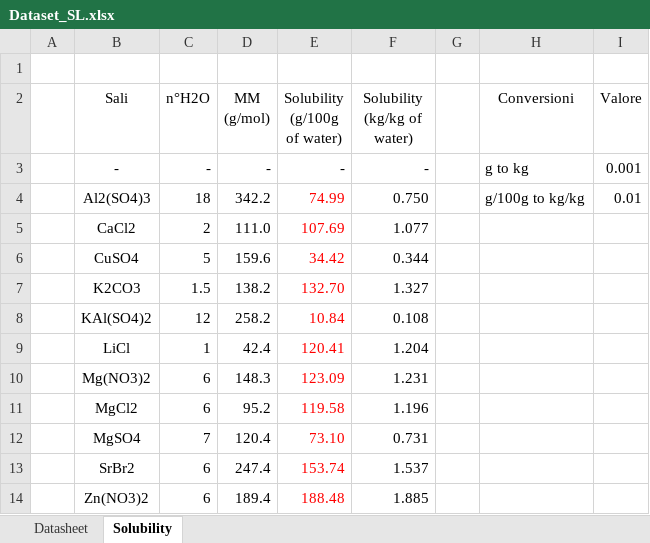
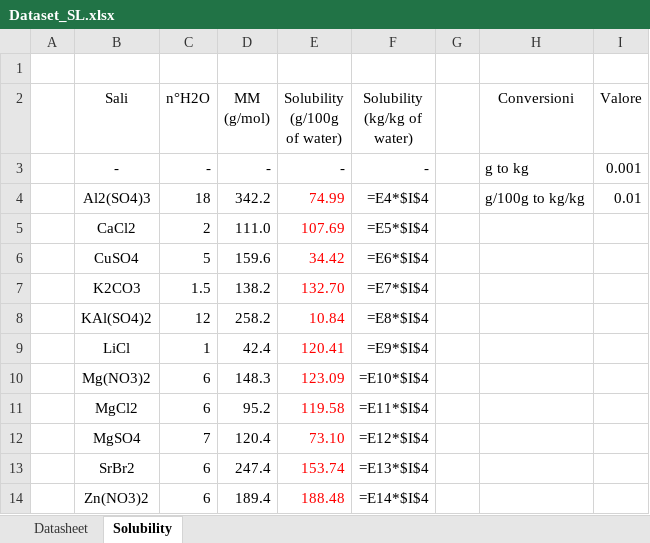
Before and after one commit to giuliobarl/cementbopt, an Excel workbook: data/Dataset_SL.xlsx, sheet Solubility, drawn as a sheet; values as stored, in another font and other column widths than the file's, no borders; formulas without a stored value are shown as written; the diff names each change by its address in the sheet, - before the commit and + after, or states it on an @@ line.

```diff
--- a/data/Dataset_SL.xlsx (sheet Solubility)
+++ b/data/Dataset_SL.xlsx (sheet Solubility)
-F4 (Solubility (kg/kg of water)): 0.750
+F4 (Solubility (kg/kg of water)): =E4*$I$4
-F5 (Solubility (kg/kg of water)): 1.077
+F5 (Solubility (kg/kg of water)): =E5*$I$4
-F6 (Solubility (kg/kg of water)): 0.344
+F6 (Solubility (kg/kg of water)): =E6*$I$4
-F7 (Solubility (kg/kg of water)): 1.327
+F7 (Solubility (kg/kg of water)): =E7*$I$4
-F8 (Solubility (kg/kg of water)): 0.108
+F8 (Solubility (kg/kg of water)): =E8*$I$4
-F9 (Solubility (kg/kg of water)): 1.204
+F9 (Solubility (kg/kg of water)): =E9*$I$4
-F10 (Solubility (kg/kg of water)): 1.231
+F10 (Solubility (kg/kg of water)): =E10*$I$4
-F11 (Solubility (kg/kg of water)): 1.196
+F11 (Solubility (kg/kg of water)): =E11*$I$4
-F12 (Solubility (kg/kg of water)): 0.731
+F12 (Solubility (kg/kg of water)): =E12*$I$4
-F13 (Solubility (kg/kg of water)): 1.537
+F13 (Solubility (kg/kg of water)): =E13*$I$4
-F14 (Solubility (kg/kg of water)): 1.885
+F14 (Solubility (kg/kg of water)): =E14*$I$4
```
Also changed, not shown: sheet Datasheet, 7 other files.
